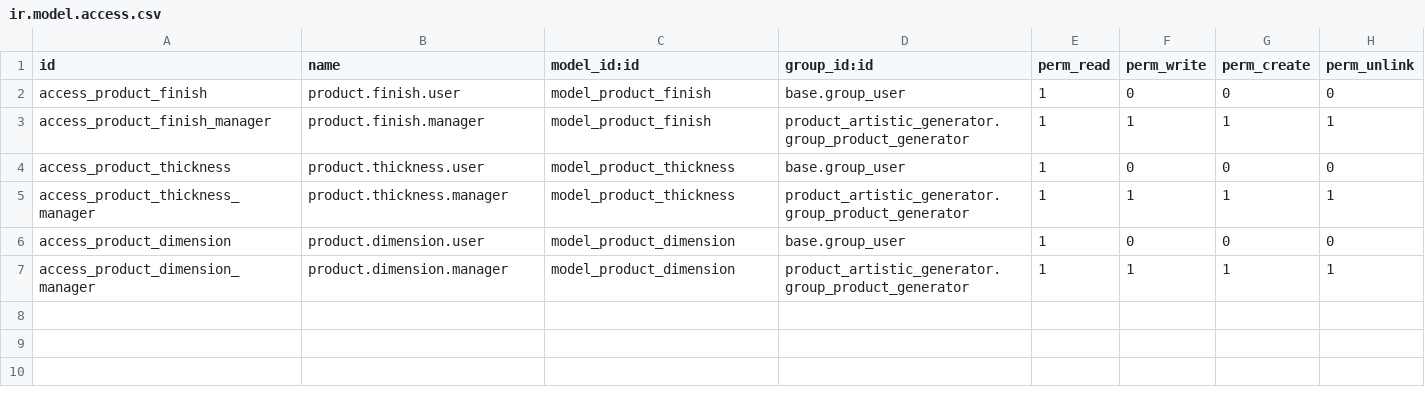
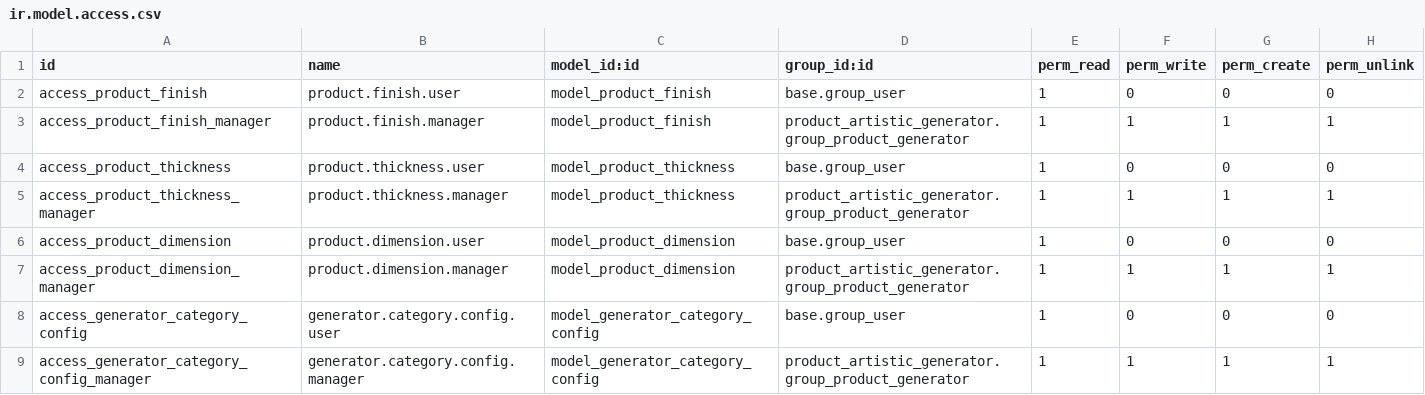
Before and after one commit to antonioqueb/product_artistic_generator, a CSV file: security/ir.model.access.csv, drawn as a sheet.

Commit message:
Actualizar versión del módulo a 1.2; agregar configuración de categorías por tipo de producto y mejorar la interfaz del generador de productos.

```diff
--- a/security/ir.model.access.csv
+++ b/security/ir.model.access.csv
@@ -7 +7,3 @@ access_product_dimension,product.dimension.user,model_product_dimension,base.gro
 access_product_dimension_manager,product.dimension.manager,model_product_dimension,product_artistic_generator.group_product_generator,1,1,1,1
+access_generator_category_config,generator.category.config.user,model_generator_category_config,base.group_user,1,0,0,0
+access_generator_category_config_manager,generator.category.config.manager,model_generator_category_config,product_artistic_generator.group_product_generator,1,1,1,1
```
Also changed, not shown: 9 other files.
